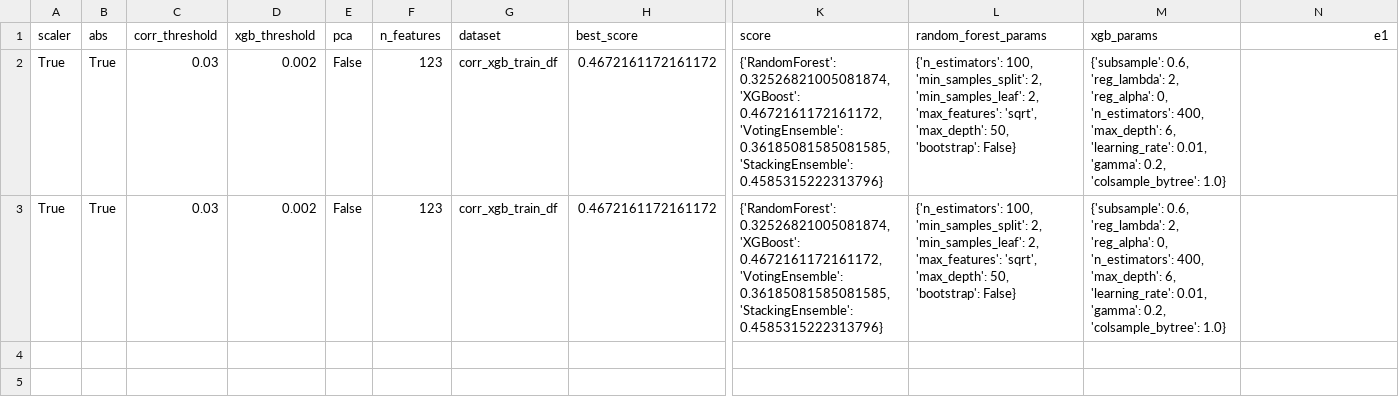
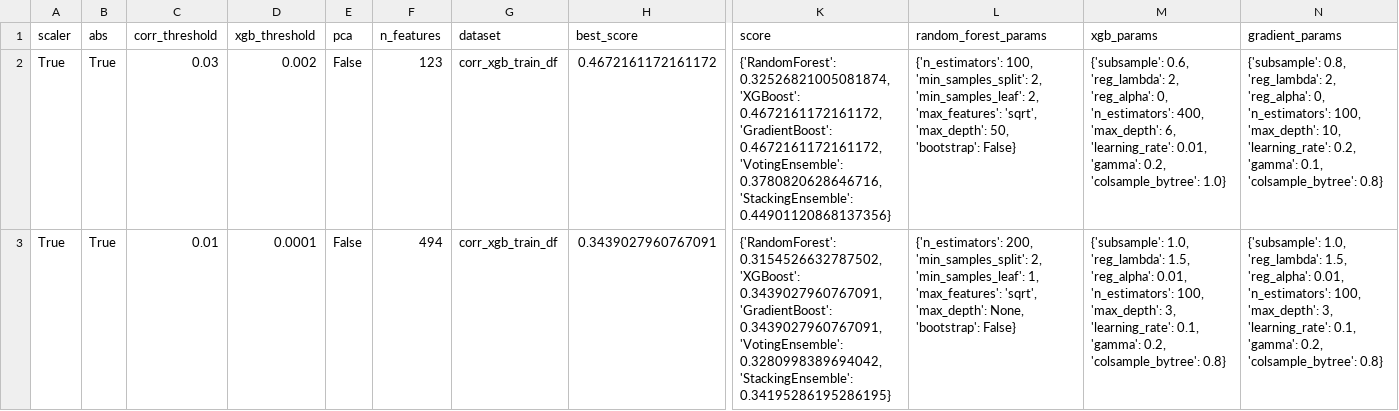
Before and after one commit to jvale03/Machine-Learning-para-Predicao-de-Demencia, a CSV file: results1.csv, drawn as a sheet; only a part is shown, gaps mark what is left out; the diff names each change by its address in the sheet, - before the commit and + after, or states it on an @@ line.

```diff
--- a/results1.csv
+++ b/results1.csv
-N1: e1
+N1: gradient_params
-K2 (score): …'XGBoost': 0.4672161172161172, 'VotingEnsemble': 0.36185081585081585, 'StackingEnsemble': 0.4585315222313796}
+K2 (score): …'XGBoost': 0.4672161172161172, 'GradientBoost': 0.4672161172161172, 'VotingEnsemble': 0.3780820628646716, 'StackingEnsemble': 0.44901120868137356}
-N2 (gradient_params): (empty)
+N2 (gradient_params): {'subsample': 0.8, 'reg_lambda': 2, 'reg_alpha': 0, 'n_estimators': 100, 'max_depth': 10, 'learning_rate': 0.2, 'gamma': 0.1, 'colsample_bytree': 0.8}
-C3 (corr_threshold): 0.03
+C3 (corr_threshold): 0.01
-D3 (xgb_threshold): 0.002
+D3 (xgb_threshold): 0.0001
-F3 (n_features): 123
+F3 (n_features): 494
-H3 (best_score): 0.4672161172161172
+H3 (best_score): 0.3439027960767091
-K3 (score): {'RandomForest': 0.32526821005081874, 'XGBoost': 0.4672161172161172, 'VotingEnsemble': 0.36185081585081585, 'StackingEnsemble': 0.4585315222313796}
+K3 (score): {'RandomForest': 0.3154526632787502, 'XGBoost': 0.3439027960767091, 'GradientBoost': 0.3439027960767091, 'VotingEnsemble': 0.3280998389694042, 'StackingEnsemble': 0.34195286195286195}
-L3 (random_forest_params): {'n_estimators': 100, 'min_samples_split': 2, 'min_samples_leaf': 2, 'max_features': 'sqrt', 'max_depth': 50, 'bootstrap': False}
+L3 (random_forest_params): {'n_estimators': 200, 'min_samples_split': 2, 'min_samples_leaf': 1, 'max_features': 'sqrt', 'max_depth': None, 'bootstrap': False}
-M3 (xgb_params): {'subsample': 0.6, 'reg_lambda': 2, 'reg_alpha': 0, 'n_estimators': 400, 'max_depth': 6, 'learning_rate': 0.01, 'gamma': 0.2, 'colsample_bytree': 1.0}
+M3 (xgb_params): {'subsample': 1.0, 'reg_lambda': 1.5, 'reg_alpha': 0.01, 'n_estimators': 100, 'max_depth': 3, 'learning_rate': 0.1, 'gamma': 0.2, 'colsample_bytree': 0.8}
-N3 (gradient_params): (empty)
+N3 (gradient_params): {'subsample': 1.0, 'reg_lambda': 1.5, 'reg_alpha': 0.01, 'n_estimators': 100, 'max_depth': 3, 'learning_rate': 0.1, 'gamma': 0.2, 'colsample_bytree': 0.8}
```
Also changed, not shown: 1 other file.
